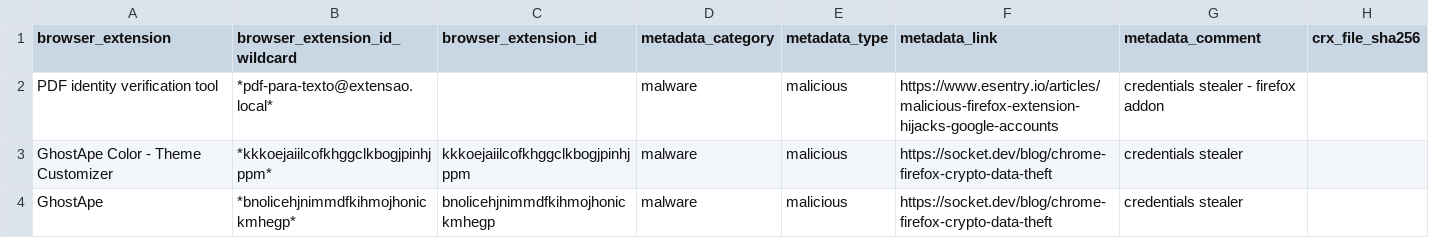
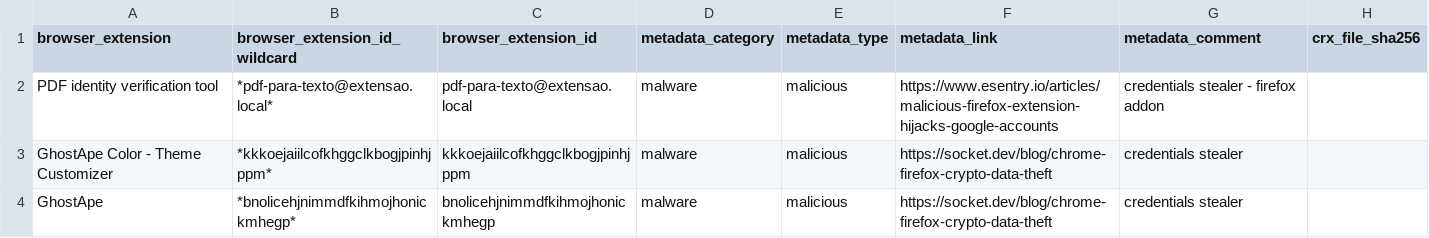
Before and after one commit to hamzajazib/awesome-lists, a CSV file: Lists/Browser Extensions/browser_extensions_list.csv, drawn as a sheet; only a part is shown.

Commit message:
Update browser_extensions_list.csv

```diff
--- a/Lists/Browser Extensions/browser_extensions_list.csv
+++ b/Lists/Browser Extensions/browser_extensions_list.csv
@@ -1,3 +1,3 @@
 browser_extension,browser_extension_id_wildcard,browser_extension_id,metadata_category,metadata_type,metadata_link,metadata_comment,crx_file_sha256
-"PDF identity verification tool","*pdf-para-texto@extensao.local*",,"malware","malicious","https://www.esentry.io/articles/malicious-firefox-extension-hijacks-google-accounts","credentials stealer - firefox addon",""
+"PDF identity verification tool","*pdf-para-texto@extensao.local*","pdf-para-texto@extensao.local","malware","malicious","https://www.esentry.io/articles/malicious-firefox-extension-hijacks-google-accounts","credentials stealer - firefox addon",""
 "GhostApe Color - Theme Customizer","*kkkoejaiilcofkhggclkbogjpinhjppm*","kkkoejaiilcofkhggclkbogjpinhjppm","malware","malicious","https://socket.dev/blog/chrome-firefox-crypto-data-theft","credentials stealer",""
```
